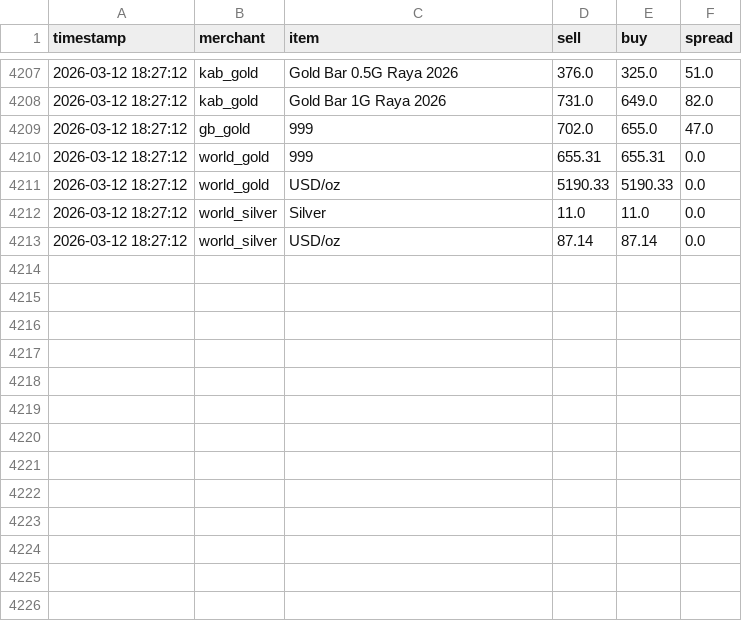
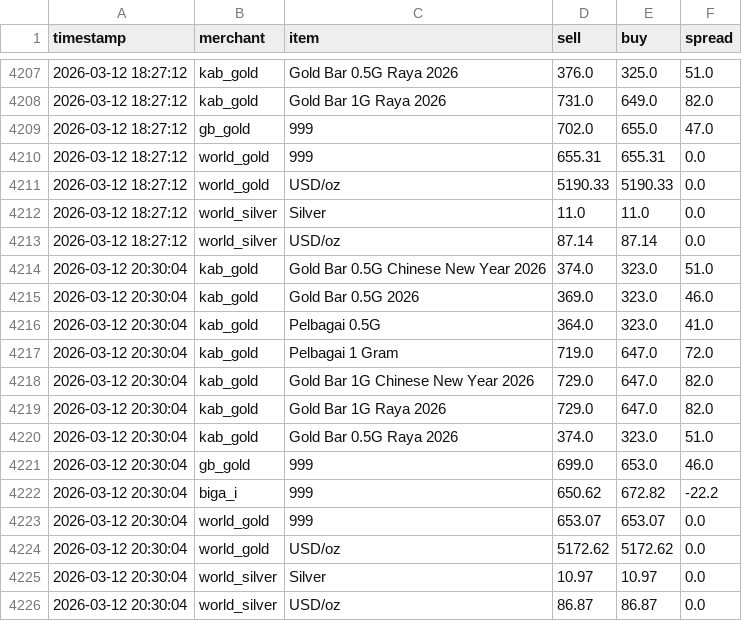
Before and after one commit to HKindaichi/pg-gold-price-api, a CSV file: output/history.csv, drawn as a sheet; only a part is shown, gaps mark what is left out; the diff names each change by its address in the sheet, - before the commit and + after, or states it on an @@ line.

```diff
--- a/output/history.csv
+++ b/output/history.csv
+row 4214: 2026-03-12 20:30:04 | kab_gold | Gold Bar 0.5G Chinese New Year 2026 | 374.0 | 323.0 | 51.0
+row 4215: 2026-03-12 20:30:04 | kab_gold | Gold Bar 0.5G 2026 | 369.0 | 323.0 | 46.0
+row 4216: 2026-03-12 20:30:04 | kab_gold | Pelbagai 0.5G | 364.0 | 323.0 | 41.0
+row 4217: 2026-03-12 20:30:04 | kab_gold | Pelbagai 1 Gram | 719.0 | 647.0 | 72.0
+row 4218: 2026-03-12 20:30:04 | kab_gold | Gold Bar 1G Chinese New Year 2026 | 729.0 | 647.0 | 82.0
+row 4219: 2026-03-12 20:30:04 | kab_gold | Gold Bar 1G Raya 2026 | 729.0 | 647.0 | 82.0
+row 4220: 2026-03-12 20:30:04 | kab_gold | Gold Bar 0.5G Raya 2026 | 374.0 | 323.0 | 51.0
+row 4221: 2026-03-12 20:30:04 | gb_gold | 999 | 699.0 | 653.0 | 46.0
+row 4222: 2026-03-12 20:30:04 | biga_i | 999 | 650.62 | 672.82 | -22.2
+row 4223: 2026-03-12 20:30:04 | world_gold | 999 | 653.07 | 653.07 | 0.0
+row 4224: 2026-03-12 20:30:04 | world_gold | USD/oz | 5172.62 | 5172.62 | 0.0
+row 4225: 2026-03-12 20:30:04 | world_silver | Silver | 10.97 | 10.97 | 0.0
+row 4226: 2026-03-12 20:30:04 | world_silver | USD/oz | 86.87 | 86.87 | 0.0
```
Also changed, not shown: 1 other file.
